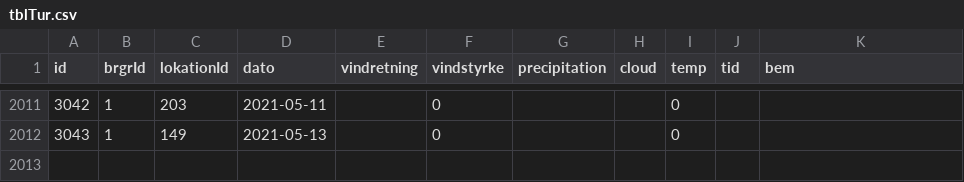
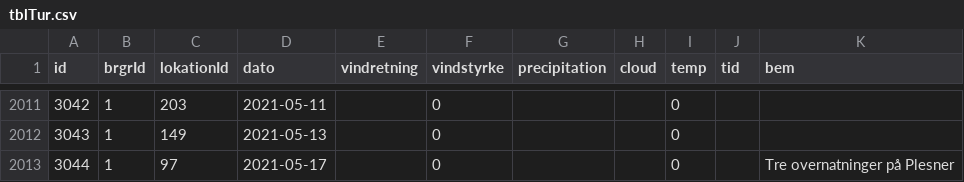
Before and after one commit to carapace-tech/nhsfugle, a CSV file: tblTur.csv, drawn as a sheet; only a part is shown, gaps mark what is left out; the diff names each change by its address in the sheet, - before the commit and + after, or states it on an @@ line.

```diff
--- a/tblTur.csv
+++ b/tblTur.csv
+row 2013: 3044 | 1 | 97 | 2021-05-17 |  | 0 |  |  | 0 |  | Tre overnatninger på Plesner
```
Also changed, not shown: tblObservation.csv.
